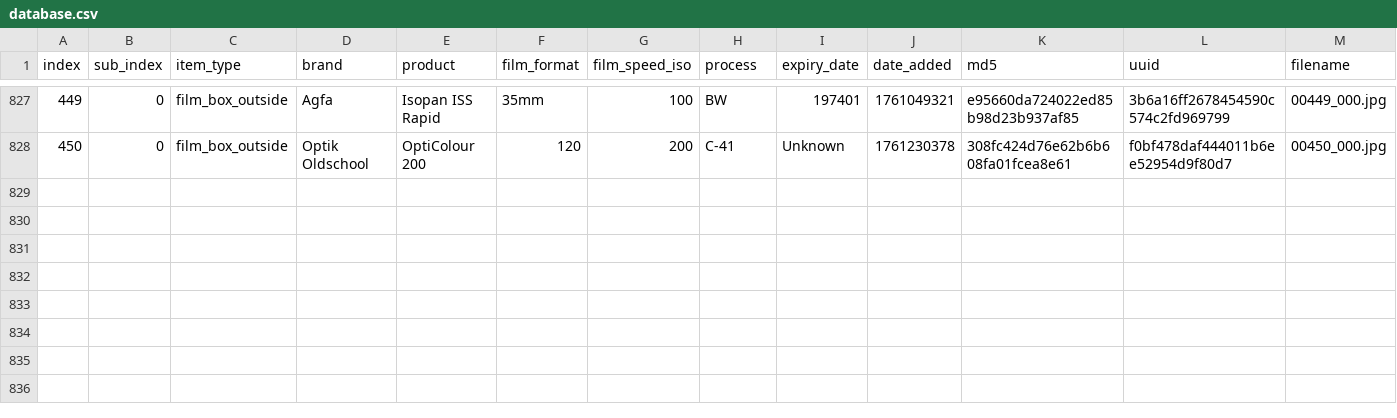
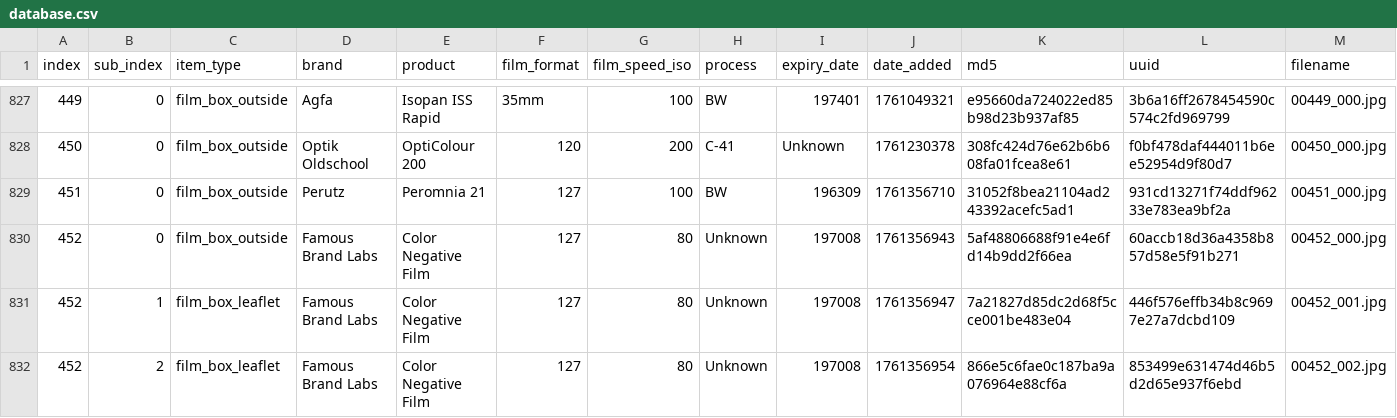
Before and after one commit to dekuNukem/Film-Packaging, a CSV file: film_packaging/database.csv, drawn as a sheet; only a part is shown, gaps mark what is left out; rows hold the shown columns only; the diff names each change by its address in the sheet, - before the commit and + after, or states it on an @@ line.

```diff
--- a/film_packaging/database.csv
+++ b/film_packaging/database.csv
+row 829: 451 | 0 | film_box_outside | Perutz | Peromnia 21 | 127 | 100 | BW | 196309 | 1761356710 | 31052f8bea21104ad243392acefc5ad1 | 931cd13271f74ddf96233e783ea9bf2a | 00451_000.jpg
+row 830: 452 | 0 | film_box_outside | Famous Brand Labs | Color Negative Film | 127 | 80 | Unknown | 197008 | 1761356943 | 5af48806688f91e4e6fd14b9dd2f66ea | 60accb18d36a4358b857d58e5f91b271 | 00452_000.jpg
+row 831: 452 | 1 | film_box_leaflet | Famous Brand Labs | Color Negative Film | 127 | 80 | Unknown | 197008 | 1761356947 | 7a21827d85dc2d68f5cce001be483e04 | 446f576effb34b8c9697e27a7dcbd109 | 00452_001.jpg
+row 832: 452 | 2 | film_box_leaflet | Famous Brand Labs | Color Negative Film | 127 | 80 | Unknown | 197008 | 1761356954 | 866e5c6fae0c187ba9a076964e88cf6a | 853499e631474d46b5d2d65e937f6ebd | 00452_002.jpg
```
Also changed, not shown: 15 other files.
